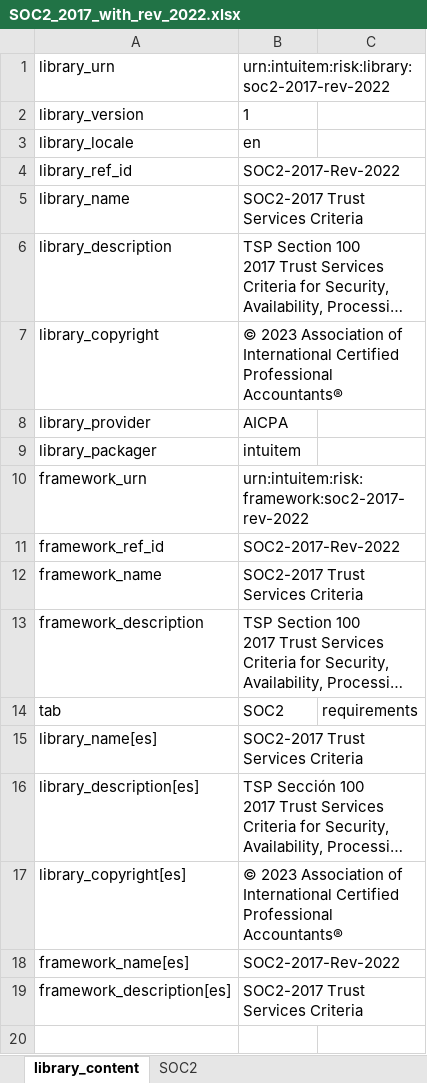
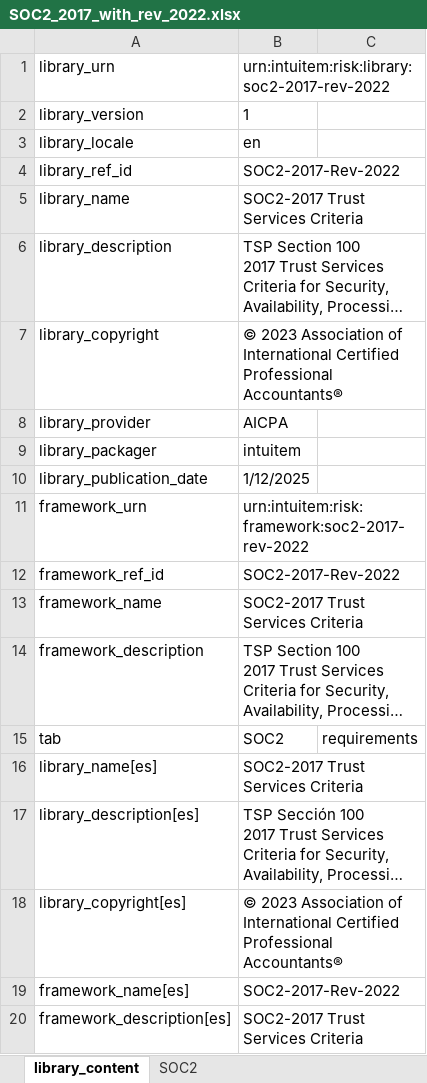
Before and after one commit to intuitem/ciso-assistant-community, an Excel workbook: tools/aicpa/SOC2_2017_with_rev_2022.xlsx, sheet library_content, drawn as a sheet; long unchanged cells end in …; values as stored, in another font and other column widths than the file's, no borders; the diff names each change by its address in the sheet, - before the commit and + after, or states it on an @@ line.

Commit message:
soc2 rev 2022 as a separate library (#1352)
* soc2 rev 2022 as a separate library

* improve urns

---------

Co-authored-by: eric-intuitem <71850047+eric-intuitem@users.noreply.github.com>

```diff
--- a/tools/aicpa/SOC2_2017_with_rev_2022.xlsx (sheet library_content)
+++ b/tools/aicpa/SOC2_2017_with_rev_2022.xlsx (sheet library_content)
+row 10: library_publication_date | 1/12/2025
```
Also changed, not shown: sheet SOC2, 1 other file.
